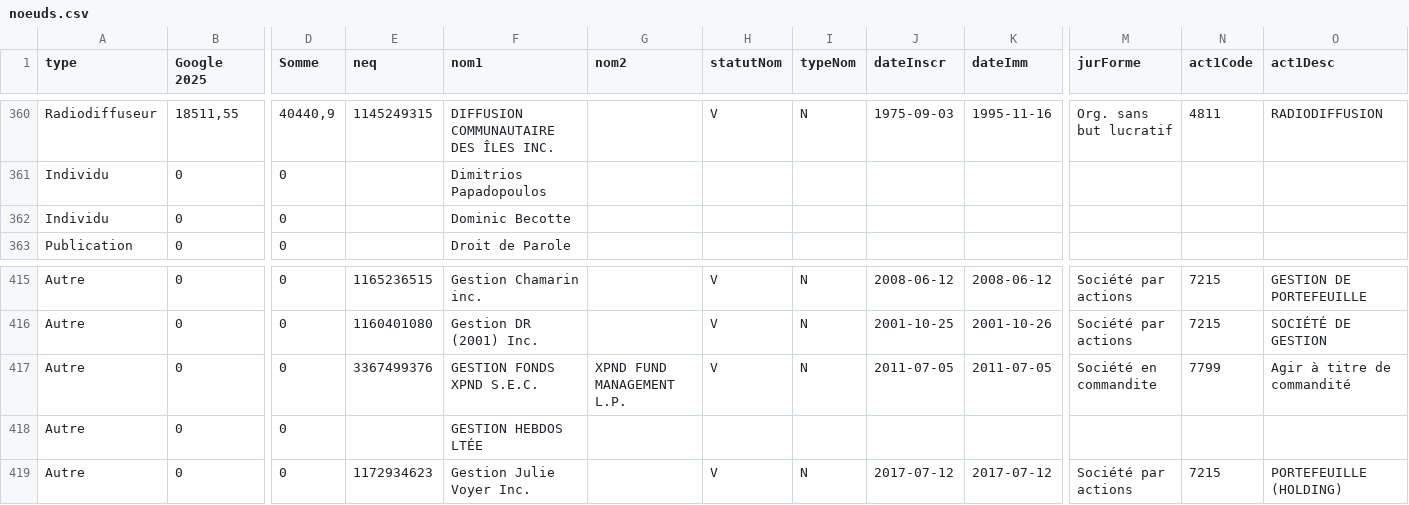
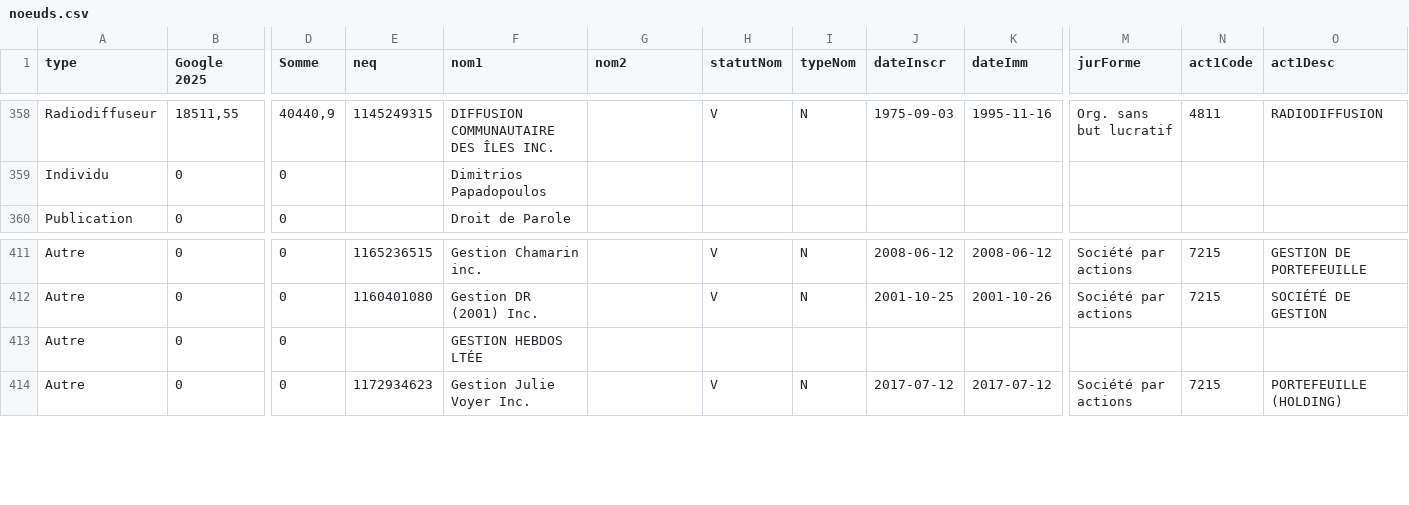
Before and after one commit to jhroy/propriete-medias-quebec, a CSV file: noeuds.csv, drawn as a sheet; only a part is shown, gaps mark what is left out; removed rows and columns are numbered as before the commit, all else as after; rows hold the shown columns only; the diff covers the shown part only; the diff names each change by its address in the sheet, - before the commit and + after, or states it on an @@ line.

```diff
--- a/noeuds.csv
+++ b/noeuds.csv
-row 362: Individu | 0 | 0 |  | Dominic Becotte
-row 417: Autre | 0 | 0 | 3367499376 | GESTION FONDS XPND S.E.C. | XPND FUND MANAGEMENT L.P. | V | N | 2011-07-05 | 2011-07-05 | Société en commandite | 7799 | Agir à titre de commandité
```
Also changed, not shown: 1 added row and 4 removed rows elsewhere in this file, liens.csv, 3 other files.
